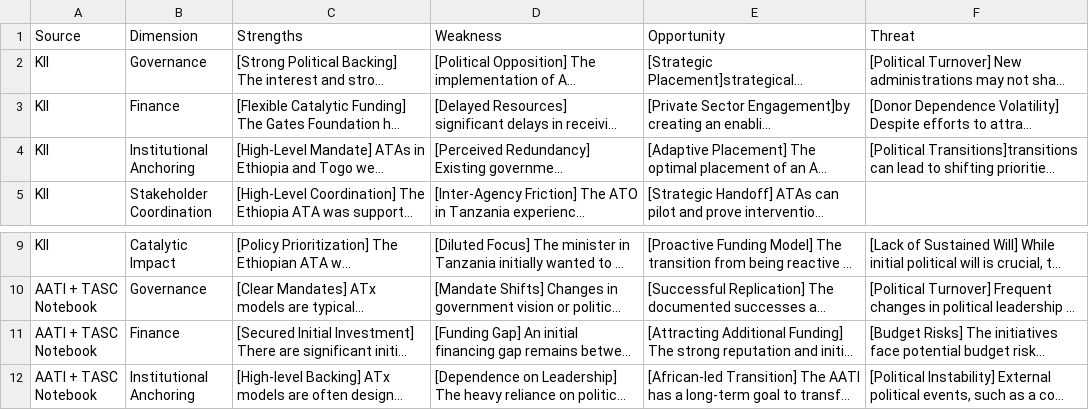
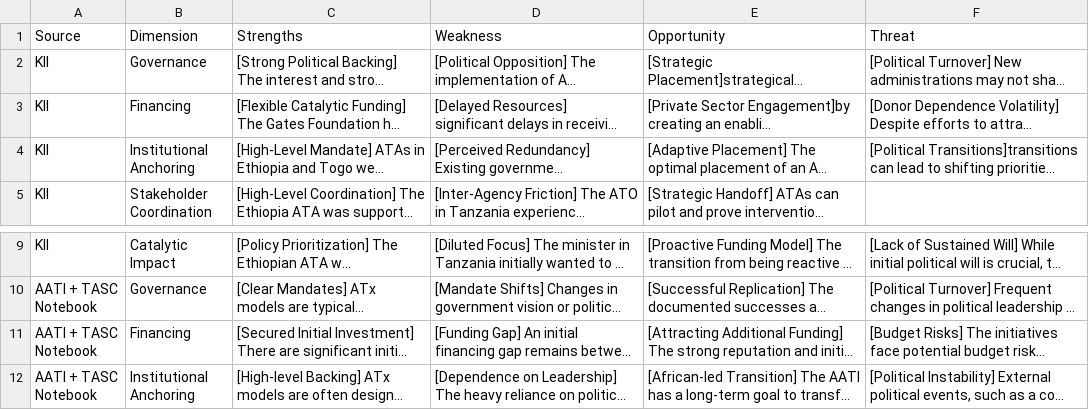
Before and after one commit to bristlepine/aati_atx_code, a CSV file: Desk Research Matrix - Combined Matrix.csv, drawn as a sheet; only a part is shown, gaps mark what is left out; long unchanged cells end in …; the diff names each change by its address in the sheet, - before the commit and + after, or states it on an @@ line.

```diff
--- a/Desk Research Matrix - Combined Matrix.csv
+++ b/Desk Research Matrix - Combined Matrix.csv
-B3 (Dimension): Finance
+B3 (Dimension): Financing
-B11 (Dimension): Finance
+B11 (Dimension): Financing
```
Also changed, not shown: 7 other files.
